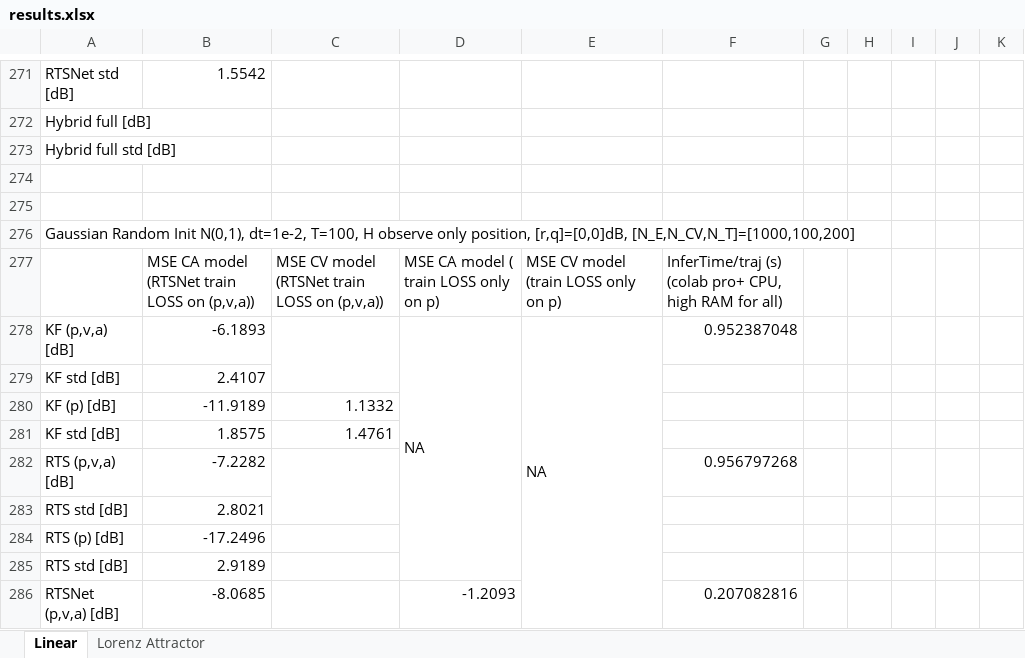
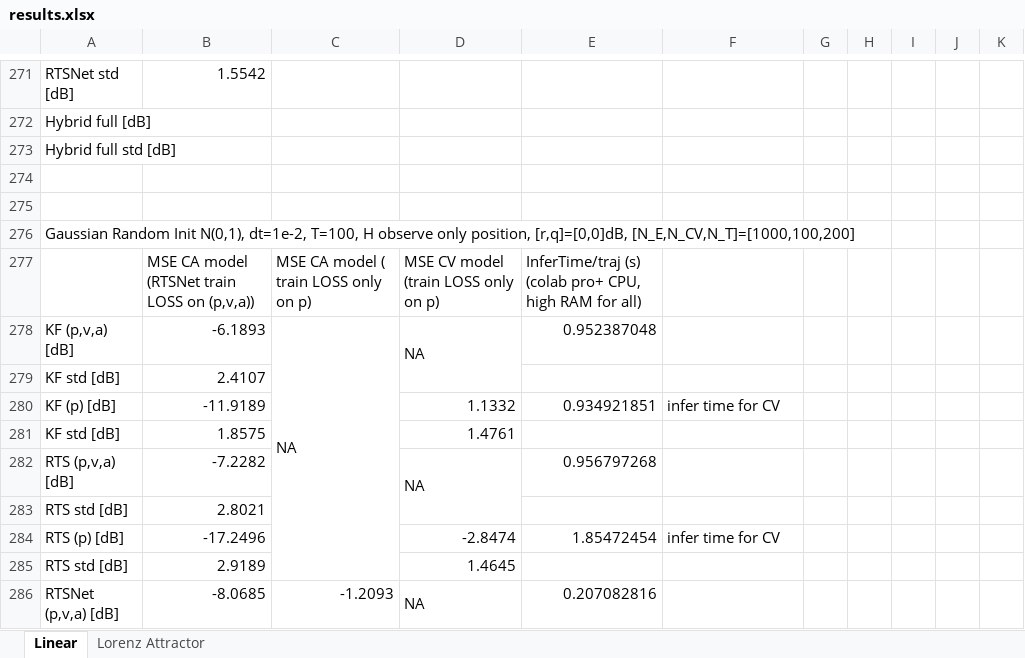
Before and after one commit to KalmanNet/RTSNet_TSP, an Excel workbook: results.xlsx, sheet Linear, drawn as a sheet; only a part is shown, gaps mark what is left out; values as stored, in another font and other column widths than the file's, no cell formats; removed rows and columns are numbered as before the commit, all else as after; the diff covers the shown part only; the diff names each change by its address in the sheet, - before the commit and + after, or states it on an @@ line.

Commit message:
update linear CA

```diff
--- a/results.xlsx (sheet Linear)
+++ b/results.xlsx (sheet Linear)
-row 277:  | MSE CA model (RTSNet train LOSS on (p,v,a)) | MSE CV model (RTSNet train LOSS on (p,v,a)) | MSE CA model ( train LOSS only on p) | MSE CV model (train LOSS only on p) | InferTime/traj (s) (colab pro+ CPU, high RAM for all)
+row 277:  | MSE CA model (RTSNet train LOSS on (p,v,a)) | MSE CA model ( train LOSS only on p) | MSE CV model (train LOSS only on p) | InferTime/traj (s) (colab pro+ CPU, high RAM for all)
-C278: (empty)
+C278: NA
-C278:C279 merged
+C278:C285 merged
-D278:D285 merged
+D278:D279 merged
-E278: NA
+E278: 0.952387048
-E278:E287 merged
-F278: 0.952387048
+F278: (empty)
-C280: 1.1332
+C280: (empty)
-D280: (empty)
+D280: 1.1332
-E280: (empty)
+E280: 0.934921851
-F280: (empty)
+F280: infer time for CV
-C281: 1.4761
+C281: (empty)
-D281: (empty)
+D281: 1.4761
-C282:C283 merged
-D282: (empty)
+D282: NA
+D282:D283 merged
-E282: (empty)
+E282: 0.956797268
-F282: 0.956797268
+F282: (empty)
-D284: (empty)
+D284: -2.8474
-E284: (empty)
+E284: 1.85472454
-F284: (empty)
+F284: infer time for CV
-D285: (empty)
+D285: 1.4645
-C286: (empty)
+C286: -1.2093
-C286:C293 merged
-D286: -1.2093
+D286: NA
+D286:D287 merged
-E286: (empty)
+E286: 0.207082816
-F286: 0.207082816
+F286: (empty)
```
Also changed, not shown: 2 added rows, 8 edited cells and merged cells elsewhere in this sheet, cell formats, 6 other files.
